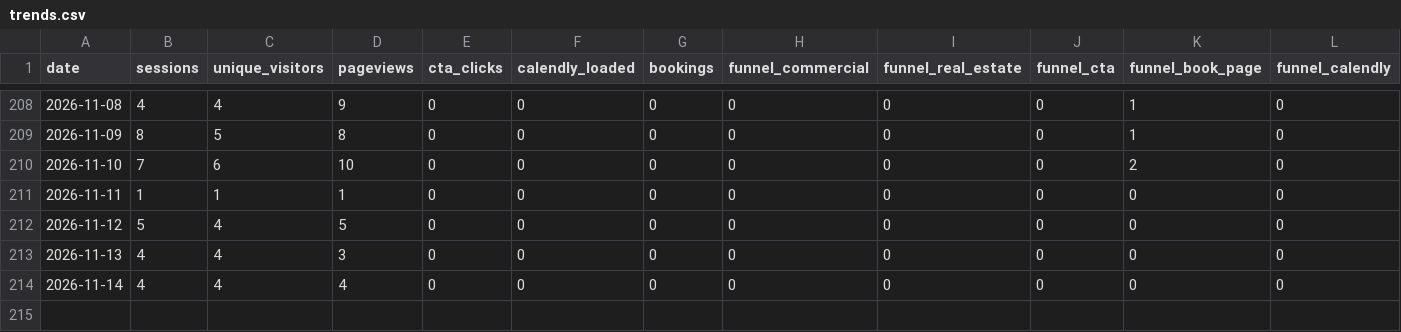
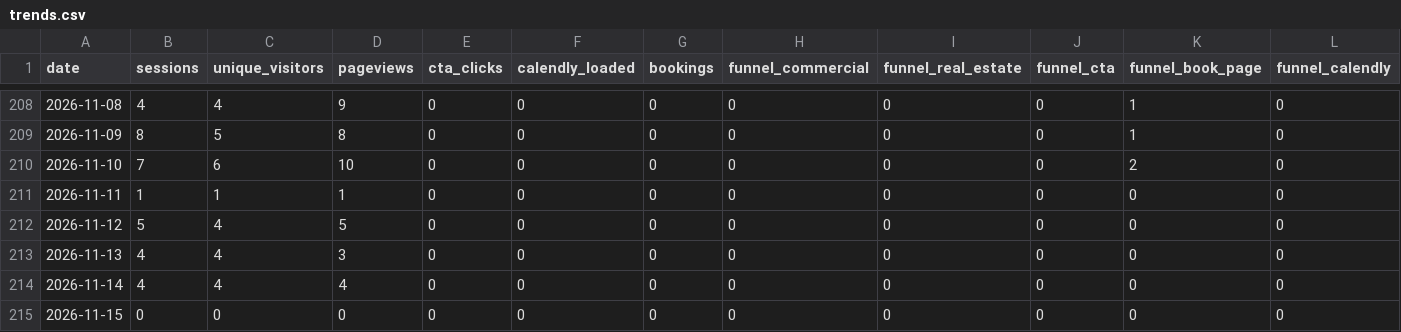
Before and after one commit to stoddardjoseph77-droid/horizonsai-website, a CSV file: analytics/trends.csv, drawn as a sheet; only a part is shown, gaps mark what is left out; rows hold the shown columns only; the diff names each change by its address in the sheet, - before the commit and + after, or states it on an @@ line.

Commit message:
Daily analytics pull: 2026-11-15

```diff
--- a/analytics/trends.csv
+++ b/analytics/trends.csv
+row 215: 2026-11-15 | 0 | 0 | 0 | 0 | 0 | 0 | 0 | 0 | 0 | 0 | 0
```
Also changed, not shown: 1 other file.
